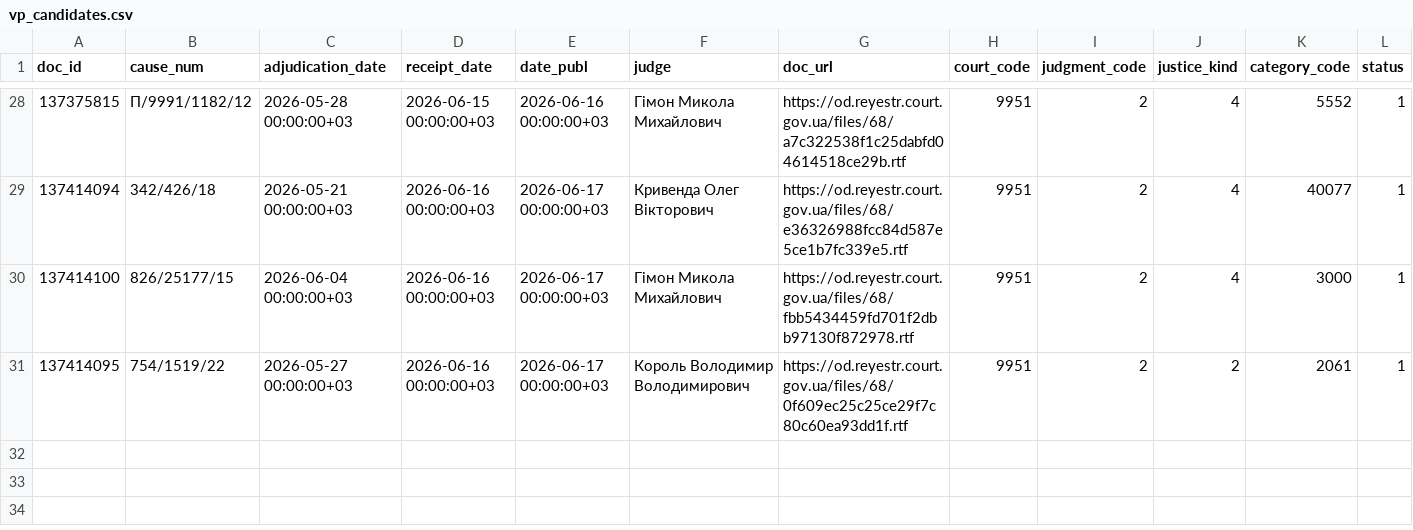
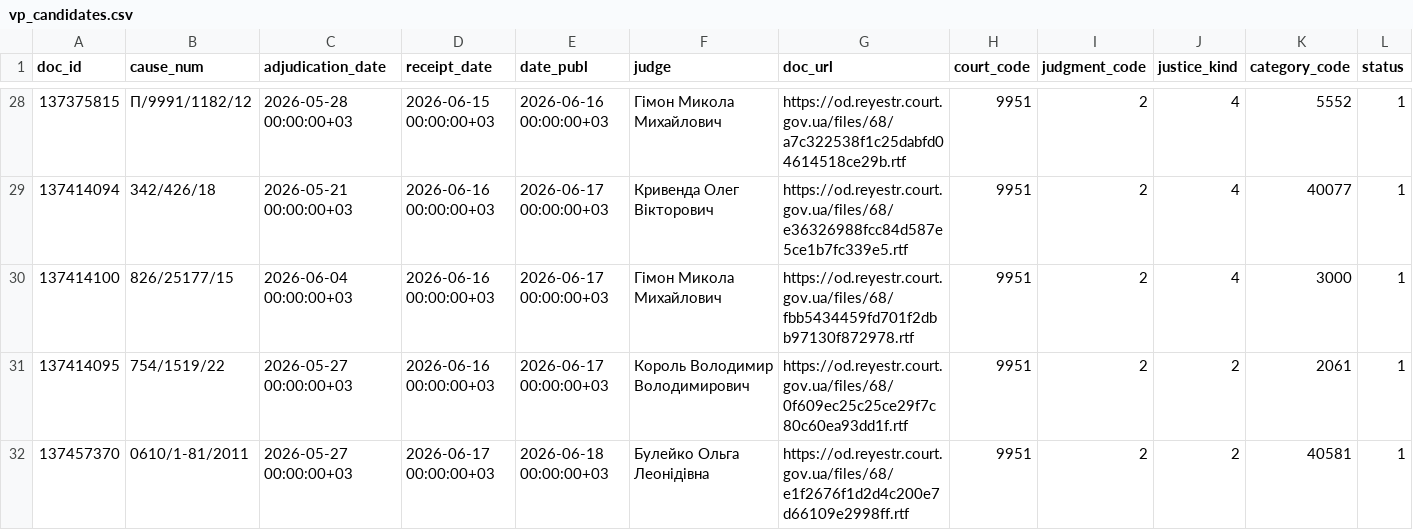
Before and after one commit to apryshchepchuk/VS-legal-digest, a CSV file: data/interim/vp_candidates.csv, drawn as a sheet; only a part is shown, gaps mark what is left out.

```diff
--- a/data/interim/vp_candidates.csv
+++ b/data/interim/vp_candidates.csv
@@ -31 +31,2 @@ doc_id	cause_num	adjudication_date	receipt_date	date_publ	judge	doc_url	court_co
 137414095	754/1519/22	2026-05-27 00:00:00+03	2026-06-16 00:00:00+03	2026-06-17 00:00:00+03	Король Володимир Володимирович	https://od.reyestr.court.gov.ua/files/68/0f609ec25c25ce29f7c80c60ea93dd1f.rtf	9951	2	2	2061	1
+137457370	0610/1-81/2011	2026-05-27 00:00:00+03	2026-06-17 00:00:00+03	2026-06-18 00:00:00+03	Булейко Ольга Леонідівна	https://od.reyestr.court.gov.ua/files/68/e1f2676f1d2d4c200e7d66109e2998ff.rtf	9951	2	2	40581	1
```
Also changed, not shown: data/interim/vp_excluded_appellate_admin.csv, data/interim/vp_last7.csv, 6 other files.
